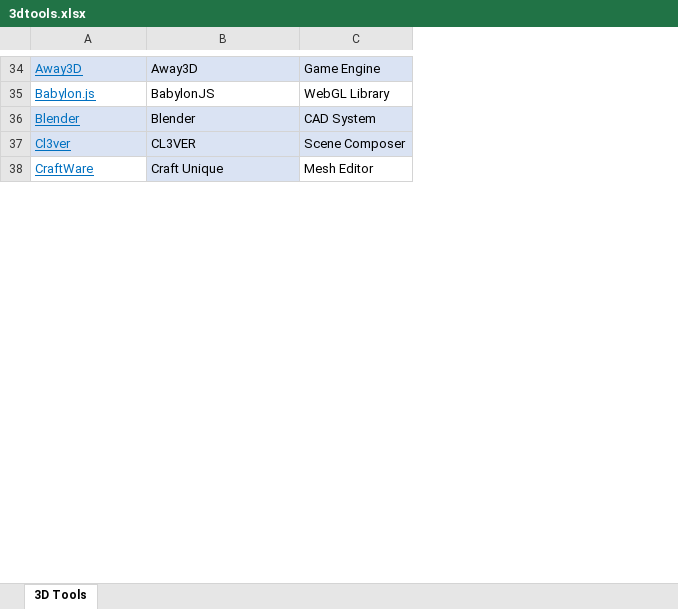
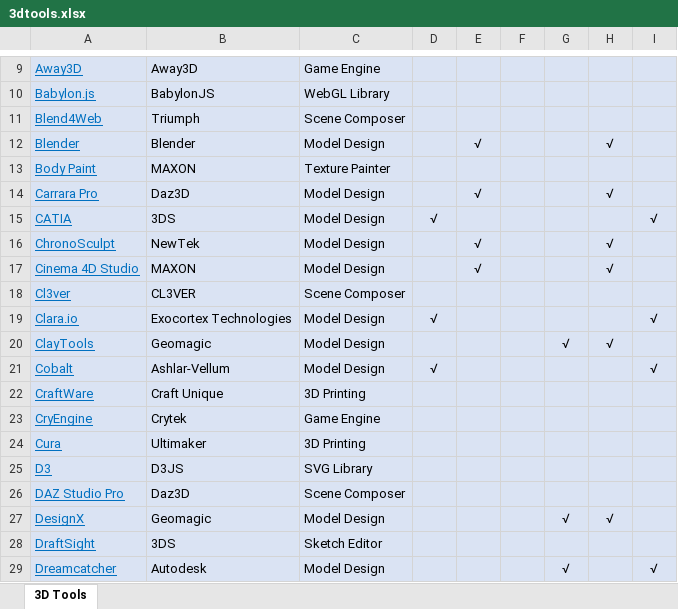
Before and after one commit to dongzgh/visplayer, an Excel workbook: docs/products/3dtools.xlsx, sheet 3D Tools, drawn as a sheet; only a part is shown, gaps mark what is left out; values as stored, in another font and other column widths than the file's, no borders; table styles not drawn; addresses are those after the commit; the diff covers the shown part only; the diff names each change by its address in the sheet, - before the commit and + after, or states it on an @@ line.

Commit message:
Revised 3dtools.xlsx Revised competitors.xlsx

```diff
--- a/docs/products/3dtools.xlsx (sheet 3D Tools)
+++ b/docs/products/3dtools.xlsx (sheet 3D Tools)
+column D, empty
+column E, row 12: √
+column F, empty
+column G, empty
+column H, row 12: √
+column I, empty
-A10:C10 fill: none
+A10:C10 fill: #DAE3F3
@@ row 96 moved to row 11: Blend4Web @@
-C12: CAD System
+C12: Model Design
@@ row 66 moved to row 13: Body Paint @@
+row 14: Carrara Pro | Daz3D | Model Design |  | √ |  |  | √
+row 15: CATIA | 3DS | Model Design | √ |  |  |  |  | √
+row 16: ChronoSculpt | NewTek | Model Design |  | √ |  |  | √
+row 17: Cinema 4D Studio | MAXON | Model Design |  | √ |  |  | √
+row 19: Clara.io | Exocortex Technologies | Model Design | √ |  |  |  |  | √
+row 20: ClayTools | Geomagic | Model Design |  |  |  | √ | √
+row 21: Cobalt | Ashlar-Vellum | Model Design | √ |  |  |  |  | √
-A22 fill: none
+A22 fill: #DAE3F3
-C22: Mesh Editor
+C22: 3D Printing
-C22 fill: none
+C22 fill: #DAE3F3
@@ row 40 moved to row 23: CryEngine @@
+row 24: Cura | Ultimaker | 3D Printing
@@ row 41 moved to row 25: D3 @@
@@ row 43 moved to row 26: DAZ Studio Pro @@
+row 27: DesignX | Geomagic | Model Design |  |  |  | √ | √
+row 28: DraftSight | 3DS | Sketch Editor
+row 29: Dreamcatcher | Autodesk | Model Design |  |  |  | √ |  | √
```
Also changed, not shown: 35 added rows, 45 removed rows, 39 moved rows, 6 edited cells, cell formats and merged cells elsewhere in this sheet, docs/products/competitors.xlsx.
